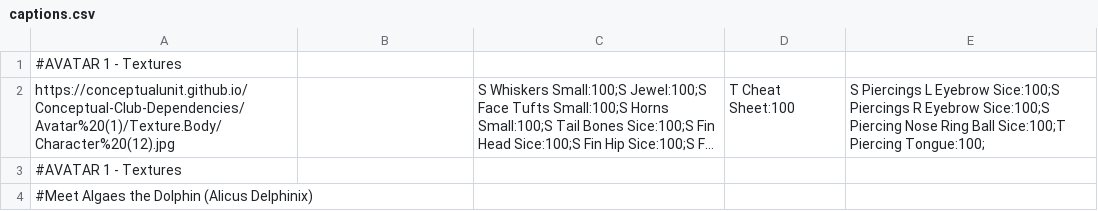
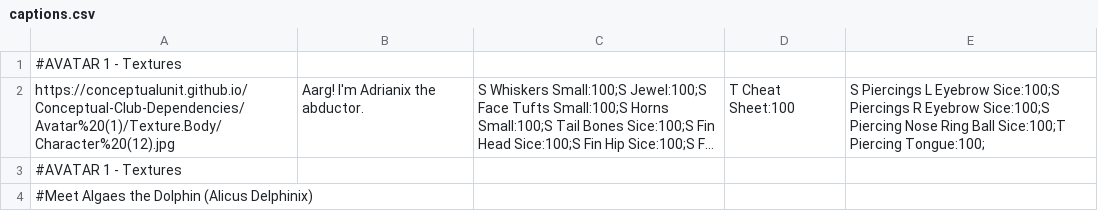
Before and after one commit to ConceptualUnit/Conceptual-Club-Dependencies, a CSV file: captions.csv, drawn as a sheet; only a part is shown; long unchanged cells end in …; the diff names each change by its address in the sheet, - before the commit and + after, or states it on an @@ line.

Commit message:
Update captions.csv

```diff
--- a/captions.csv
+++ b/captions.csv
-B2: (empty)
+B2: Aarg! I'm Adrianix the abductor.
```
